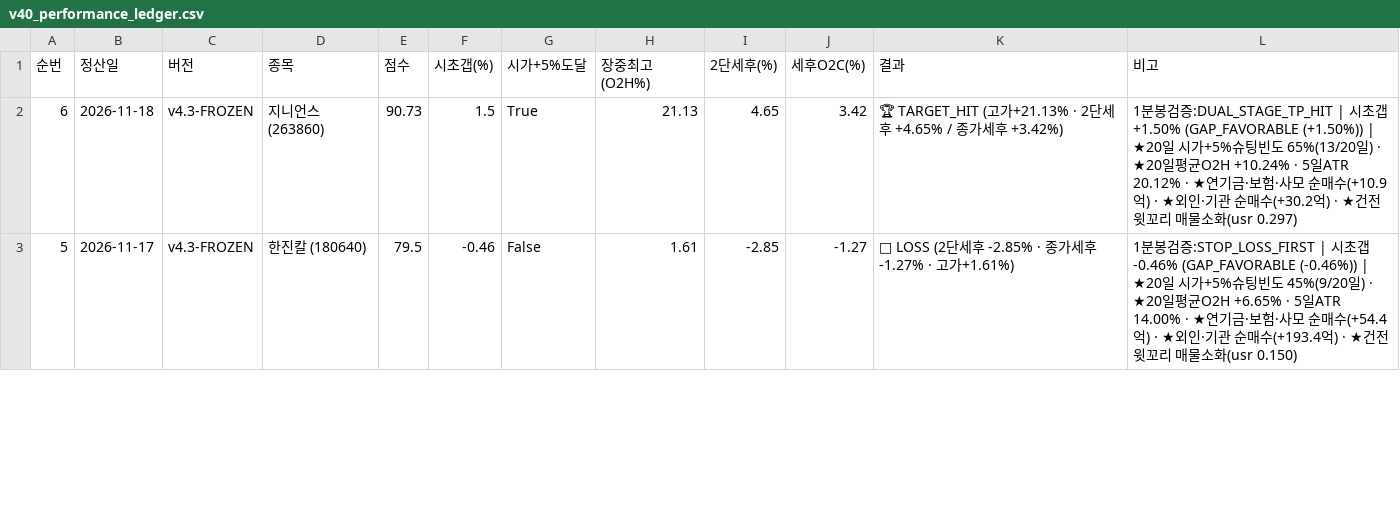
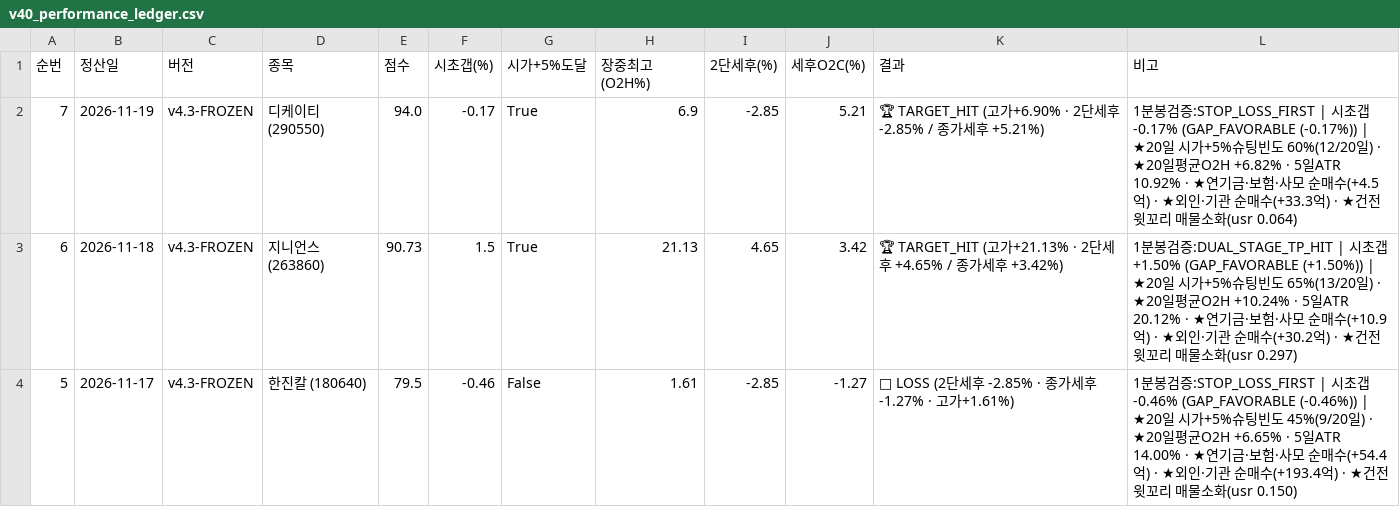
Before and after one commit to donbeoljadwj-ai/donbeolja, a CSV file: endgame4/v40_performance_ledger.csv, drawn as a sheet; only a part is shown; the diff names each change by its address in the sheet, - before the commit and + after, or states it on an @@ line.

Commit message:
Sync V1(라온시큐어(042510)) · V2(달바글로벌(483650)) · V3(모두투어(080160)) · V4(디케이티(290550)) · Scalp dashboards

```diff
--- a/endgame4/v40_performance_ledger.csv
+++ b/endgame4/v40_performance_ledger.csv
+row 2: 7 | 2026-11-19 | v4.3-FROZEN | 디케이티 (290550) | 94.0 | -0.17 | True | 6.9 | -2.85 | 5.21 | 🏆 TARGET_HIT (고가+6.90% · 2단세후 -2.85% / 종가세후 +5.21%) | 1분봉검증:STOP_LOSS_FIRST | 시초갭 -0.17% (GAP_FAVORABLE (-0.17%)) | ★20일 시가+5%슈팅빈도 60%(12/20일) · ★20일평균O2H +6.82% · 5일ATR 10.92% · ★연기금·보험·사모 순매수(+4.5억) · ★외인·기관 순매수(+33.3억) · ★건전윗꼬리 매물소화(usr 0.064)
```
Also changed, not shown: v40_performance_ledger.csv, 11 other files.
